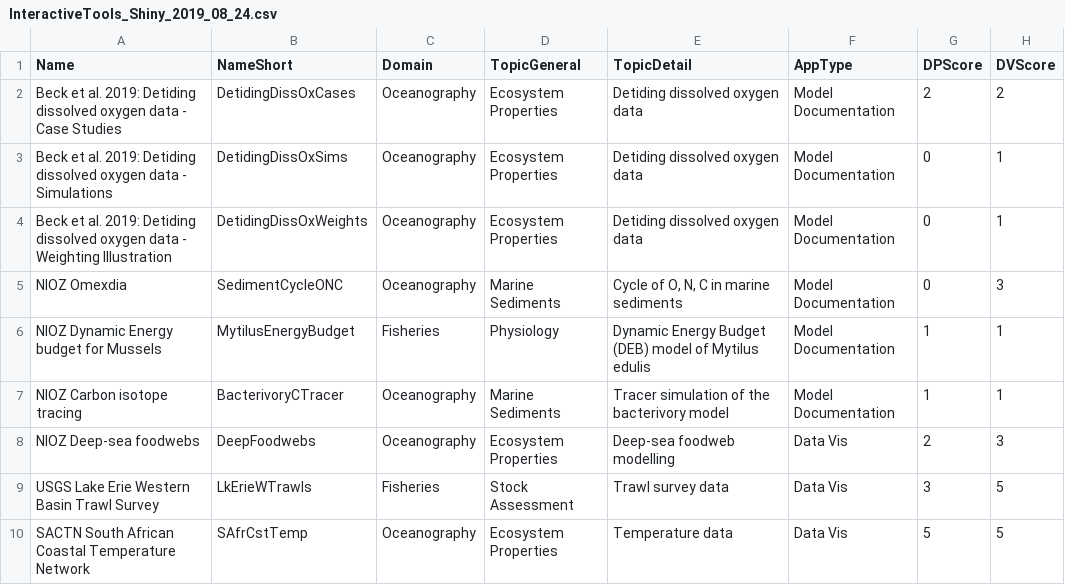
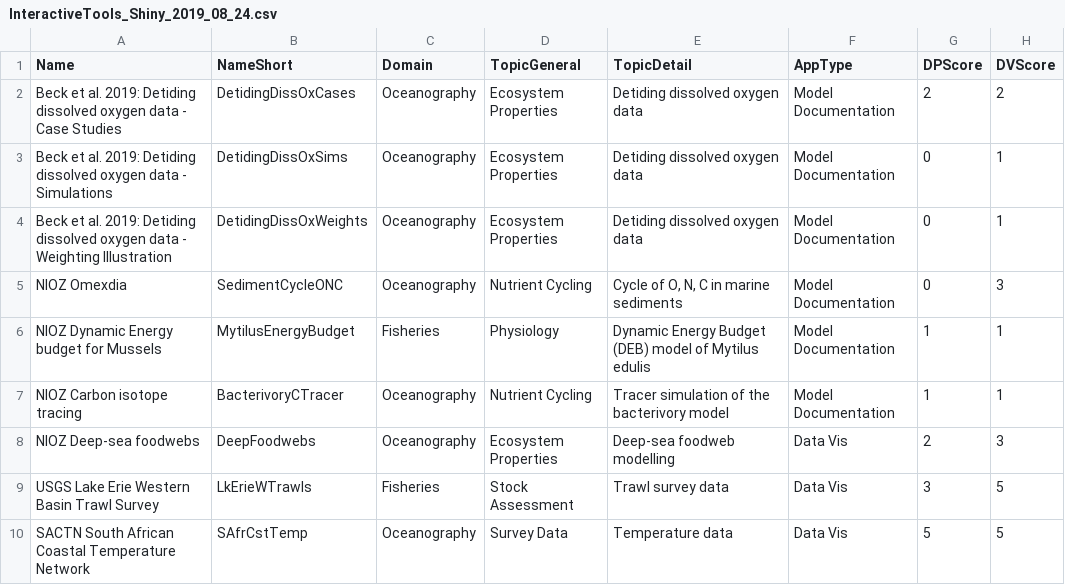
Before and after one commit to SOLV-Code/GreyFish, a CSV file: DATA/OnlineApplications/InteractiveTools_Shiny_2019_08_24.csv, drawn as a sheet; only a part is shown; the diff covers the shown part only; the diff names each change by its address in the sheet, - before the commit and + after, or states it on an @@ line.

Commit message:
app tax data entry

```diff
--- a/DATA/OnlineApplications/InteractiveTools_Shiny_2019_08_24.csv
+++ b/DATA/OnlineApplications/InteractiveTools_Shiny_2019_08_24.csv
-D5 (TopicGeneral): Marine Sediments
+D5 (TopicGeneral): Nutrient Cycling
-D7 (TopicGeneral): Marine Sediments
+D7 (TopicGeneral): Nutrient Cycling
-D10 (TopicGeneral): Ecosystem Properties
+D10 (TopicGeneral): Survey Data
```
Also changed, not shown: 7 added rows and 6 edited cells elsewhere in this file, DATA/OnlineApplications/GeneratedSummaries/Summary_ByGeneralTopic.csv, 2 other files.
